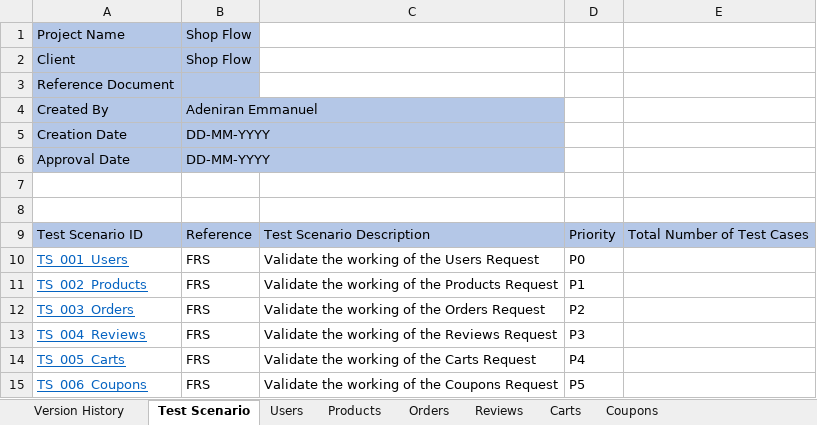
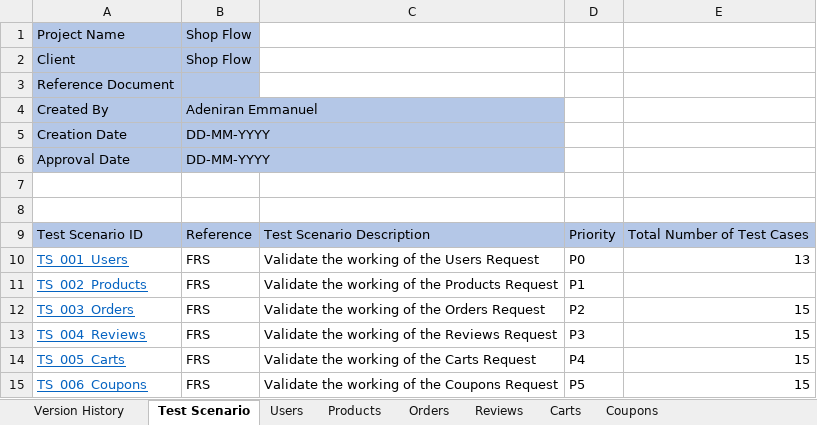
Before and after one commit to qa-eden/ShopFlow-API, an Excel workbook: ShopFlow API testCase.xlsx, sheet Test Scenario, drawn as a sheet; values as stored, in another font and other column widths than the file's, no borders; the diff names each change by its address in the sheet, - before the commit and + after, or states it on an @@ line.

```diff
--- a/ShopFlow API testCase.xlsx (sheet Test Scenario)
+++ b/ShopFlow API testCase.xlsx (sheet Test Scenario)
-E10: (empty)
+E10: 13
-E12:E15: (empty)
+E12:E15: 15
```
Also changed, not shown: sheet Carts, sheet Coupons, sheet Reviews, sheet Orders, 3 other files.
